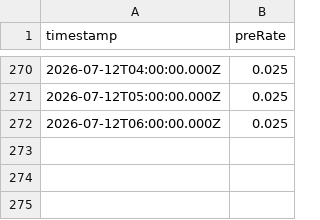
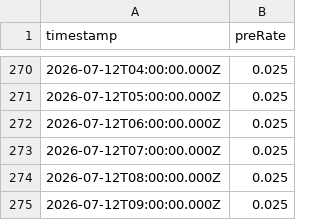
Before and after one commit to 0xmountaintop/okx-lending-rate, a CSV file: data/rates.csv, drawn as a sheet; only a part is shown, gaps mark what is left out.

```diff
--- a/data/rates.csv
+++ b/data/rates.csv
@@ -272 +272,4 @@ timestamp,preRate
 2026-07-12T06:00:00.000Z,0.025
+2026-07-12T07:00:00.000Z,0.025
+2026-07-12T08:00:00.000Z,0.025
+2026-07-12T09:00:00.000Z,0.025
```
Also changed, not shown: 1 other file.
